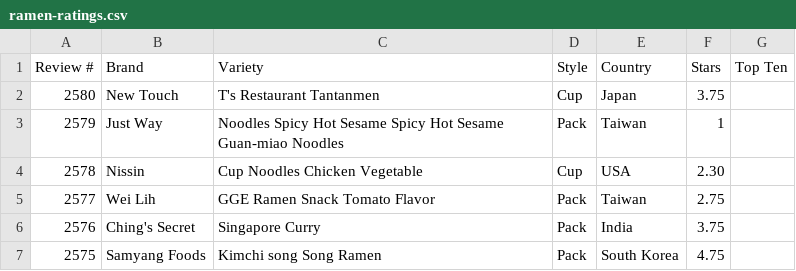
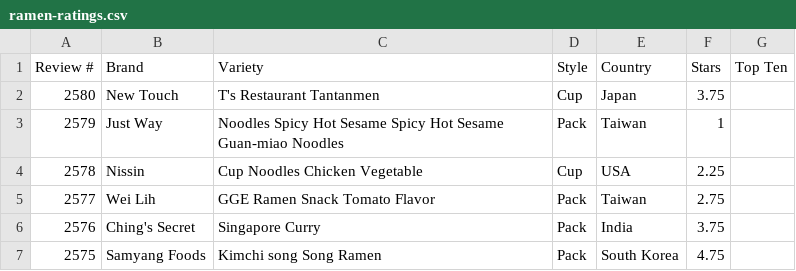
Before and after one commit to James-S-Wood/R-Studio-Ramen-Data-Set, a CSV file: ramen-ratings.csv, drawn as a sheet; only a part is shown.

Commit message:
Docs: change line 4 back to original data of 2.25

```diff
--- a/ramen-ratings.csv
+++ b/ramen-ratings.csv
@@ -3,3 +3,3 @@ Review #,Brand,Variety,Style,Country,Stars,Top Ten
 2579,Just Way,Noodles Spicy Hot Sesame Spicy Hot Sesame Guan-miao Noodles,Pack,Taiwan,1,
-2578,Nissin,Cup Noodles Chicken Vegetable,Cup,USA,2.30,
+2578,Nissin,Cup Noodles Chicken Vegetable,Cup,USA,2.25,
 2577,Wei Lih,GGE Ramen Snack Tomato Flavor,Pack,Taiwan,2.75,
```
